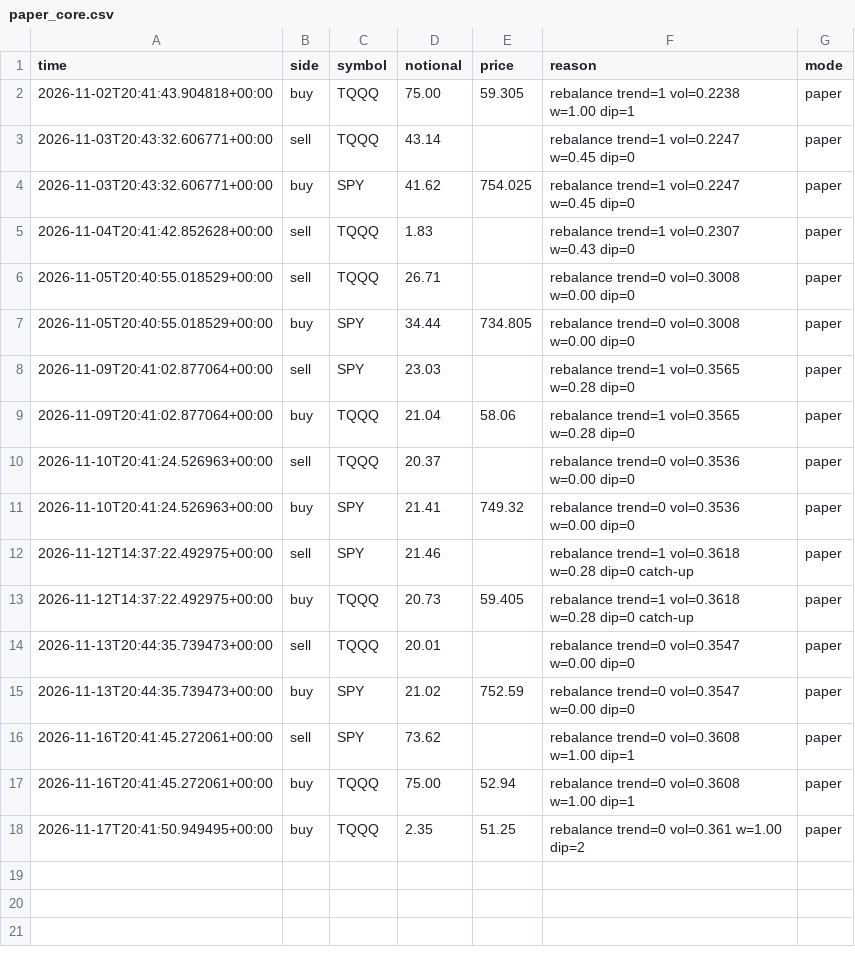
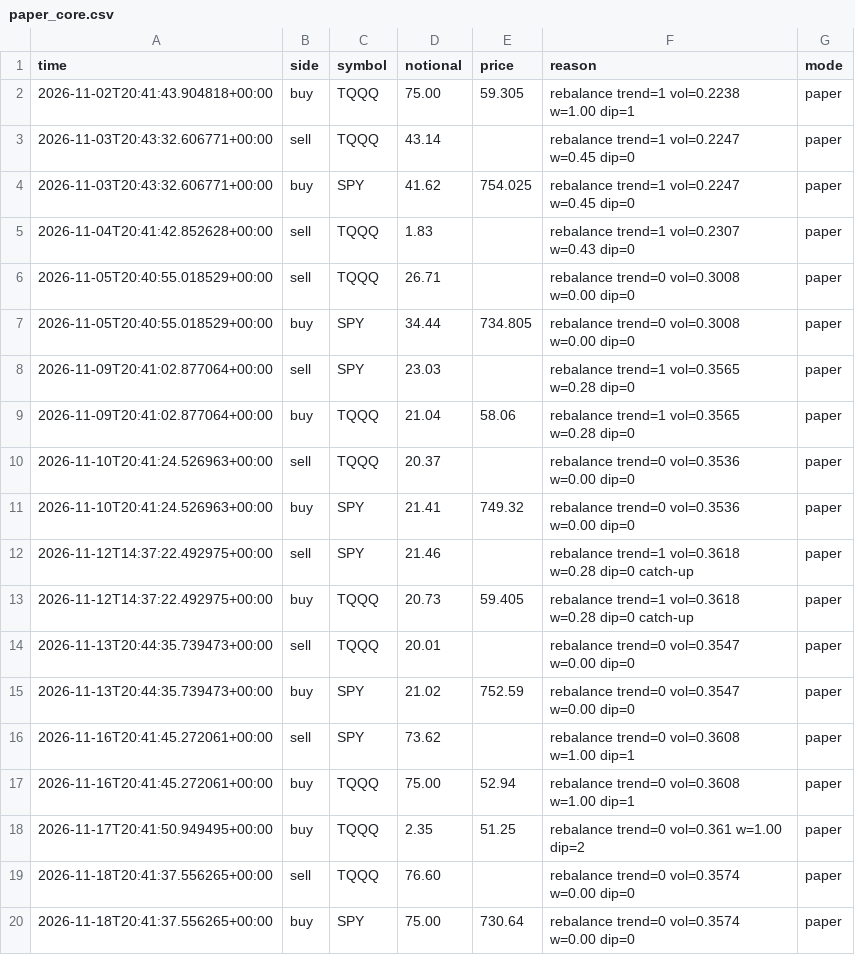
Before and after one commit to samjayf26-prog/investor-bot, a CSV file: ledger/paper_core.csv, drawn as a sheet; the diff names each change by its address in the sheet, - before the commit and + after, or states it on an @@ line.

Commit message:
core rehearsal 2026-11-18T20:41Z

```diff
--- a/ledger/paper_core.csv
+++ b/ledger/paper_core.csv
+row 19: 2026-11-18T20:41:37.556265+00:00 | sell | TQQQ | 76.60 |  | rebalance trend=0 vol=0.3574 w=0.00 dip=0 | paper
+row 20: 2026-11-18T20:41:37.556265+00:00 | buy | SPY | 75.00 | 730.64 | rebalance trend=0 vol=0.3574 w=0.00 dip=0 | paper
```
Also changed, not shown: 1 other file.
